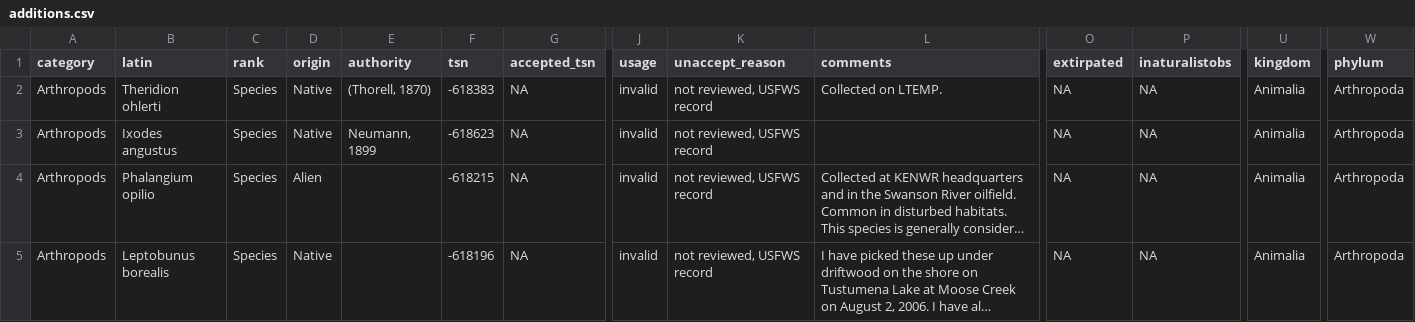
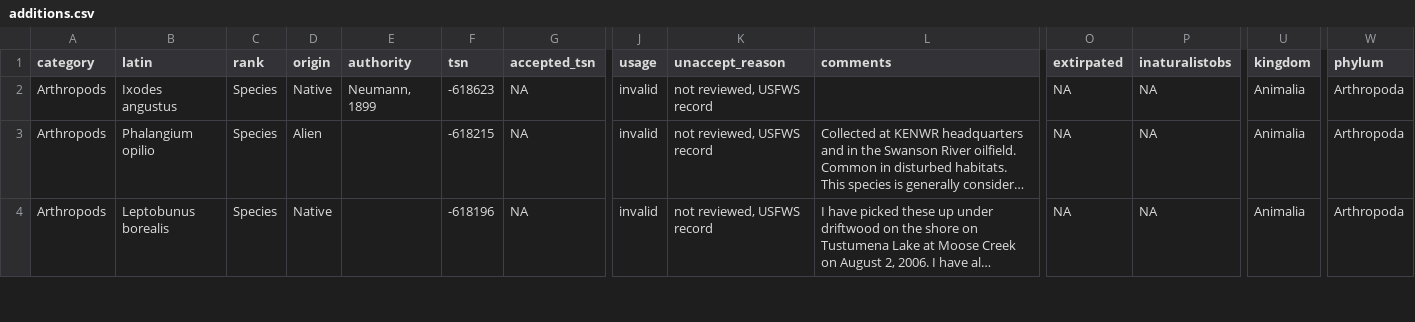
Before and after one commit to Kenai-NWR-bio/KenaiNWRspecies, a CSV file: data/additions.csv, drawn as a sheet; only a part is shown, gaps mark what is left out; long unchanged cells end in …; rows hold the shown columns only; the diff names each change by its address in the sheet, - before the commit and + after, or states it on an @@ line.

Commit message:
Removed Theridion ohlerti from the list of additions and added Ohlertidion ohlerti to FWSpecies.

```diff
--- a/data/additions.csv
+++ b/data/additions.csv
-row 2: Arthropods | Theridion ohlerti | Species | Native | (Thorell, 1870) | -618383 | NA | invalid | not reviewed, USFWS record | Collected on LTEMP. | NA | NA | Animalia | Arthropoda
```
Also changed, not shown: data/FWSpecies_FullListWithDetails.csv, 1 other file.
